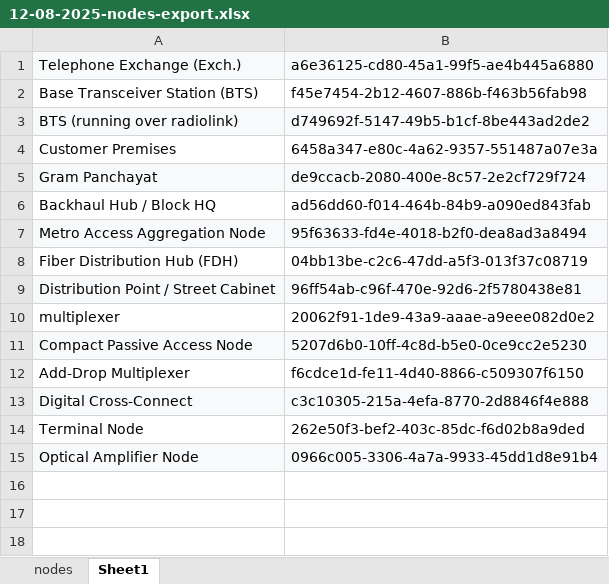
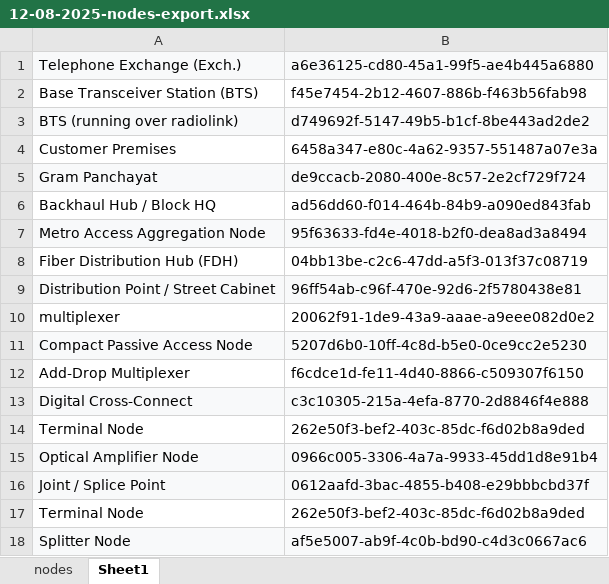
Before and after one commit to sdetmharinavi/hnvtx, an Excel workbook: data/with formula/12-08-2025-nodes-export.xlsx, sheet Sheet1, drawn as a sheet; values as stored, in another font and other column widths than the file's, no borders; the diff names each change by its address in the sheet, - before the commit and + after, or states it on an @@ line.

```diff
--- a/data/with formula/12-08-2025-nodes-export.xlsx (sheet Sheet1)
+++ b/data/with formula/12-08-2025-nodes-export.xlsx (sheet Sheet1)
+row 16: Joint / Splice Point | 0612aafd-3bac-4855-b408-e29bbbcbd37f
+row 17: Terminal Node | 262e50f3-bef2-403c-85dc-f6d02b8a9ded
+row 18: Splitter Node | af5e5007-ab9f-4c0b-bd90-c4d3c0667ac6
```
Also changed, not shown: sheet nodes, 14 other files.
